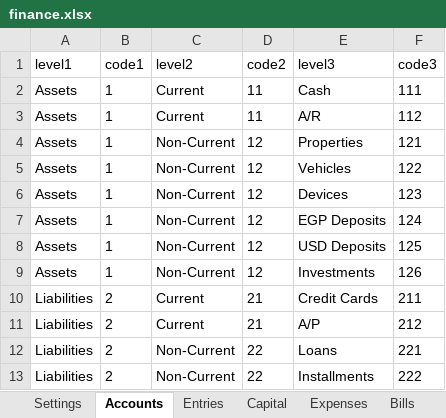
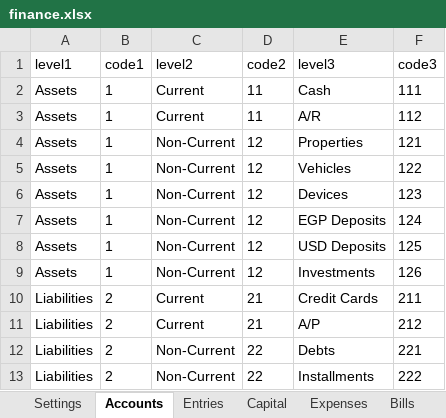
Before and after one commit to ahmedm838/personal-finance, an Excel workbook: docs/finance.xlsx, sheet Accounts, drawn as a sheet; values as stored, in another font and other column widths than the file's, no borders; the diff names each change by its address in the sheet, - before the commit and + after, or states it on an @@ line.

```diff
--- a/docs/finance.xlsx (sheet Accounts)
+++ b/docs/finance.xlsx (sheet Accounts)
-E12 (level3): Loans
+E12 (level3): Debts
```
Also changed, not shown: sheet Entries, data/finance.xlsx, 6 other files.
